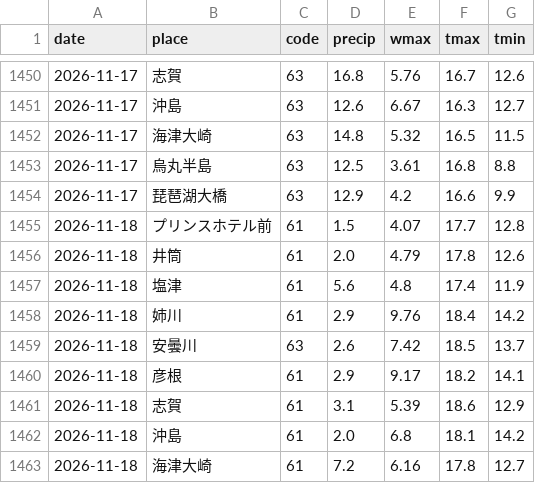
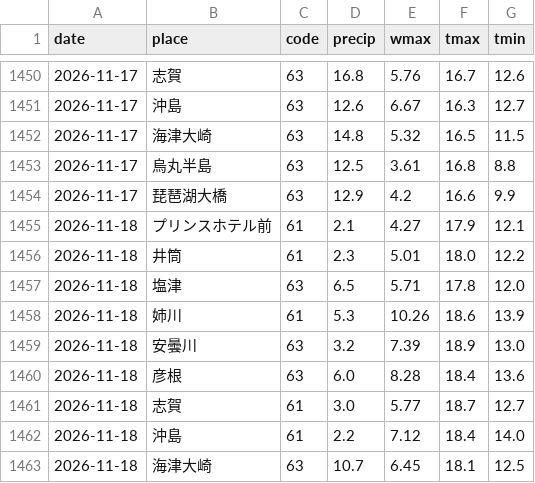
Before and after one commit to biwafishing/biwako-opendata, a CSV file: data/weather_daily.csv, drawn as a sheet; only a part is shown, gaps mark what is left out; the diff covers the shown part only.

```diff
--- a/data/weather_daily.csv
+++ b/data/weather_daily.csv
@@ -1454,10 +1454,10 @@ date,place,code,precip,wmax,tmax,tmin
 2026-11-17,琵琶湖大橋,63,12.9,4.2,16.6,9.9
-2026-11-18,プリンスホテル前,61,1.5,4.07,17.7,12.8
-2026-11-18,井筒,61,2.0,4.79,17.8,12.6
-2026-11-18,塩津,61,5.6,4.8,17.4,11.9
-2026-11-18,姉川,61,2.9,9.76,18.4,14.2
-2026-11-18,安曇川,63,2.6,7.42,18.5,13.7
-2026-11-18,彦根,61,2.9,9.17,18.2,14.1
-2026-11-18,志賀,61,3.1,5.39,18.6,12.9
-2026-11-18,沖島,61,2.0,6.8,18.1,14.2
-2026-11-18,海津大崎,61,7.2,6.16,17.8,12.7
+2026-11-18,プリンスホテル前,61,2.1,4.27,17.9,12.1
+2026-11-18,井筒,61,2.3,5.01,18.0,12.2
+2026-11-18,塩津,63,6.5,5.71,17.8,12.0
+2026-11-18,姉川,61,5.3,10.26,18.6,13.9
+2026-11-18,安曇川,63,3.2,7.39,18.9,13.0
+2026-11-18,彦根,63,6.0,8.28,18.4,13.6
+2026-11-18,志賀,61,3.0,5.77,18.7,12.7
+2026-11-18,沖島,61,2.2,7.12,18.4,14.0
+2026-11-18,海津大崎,63,10.7,6.45,18.1,12.5
```
Also changed, not shown: 8 edited cells elsewhere in this file, data/observations.csv, data/rivers.csv, 5 other files.
